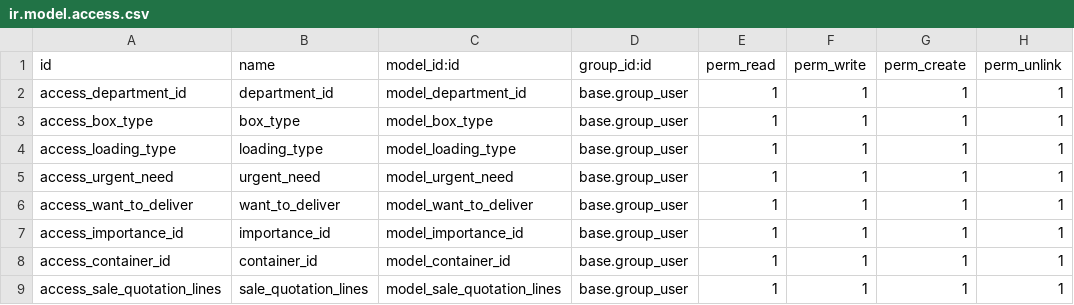
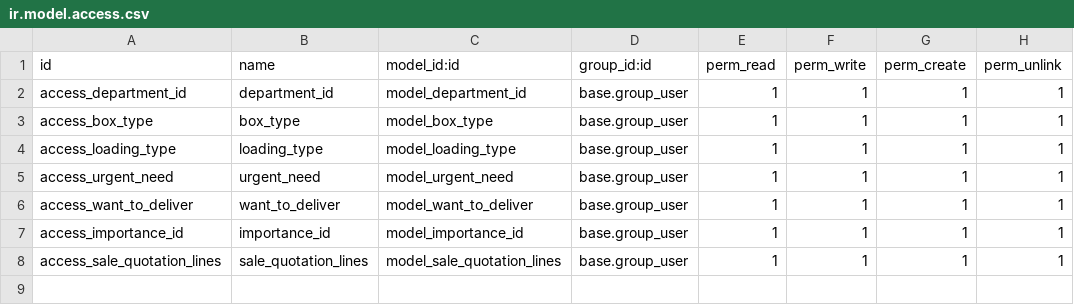
Before and after one commit to Jatupong/qc_dev, a CSV file: qc_sale_quotations/security/ir.model.access.csv, drawn as a sheet.

Commit message:
By:Sarawut Ph. Task:T240314033 Update:qc_sale_quotations

```diff
--- a/qc_sale_quotations/security/ir.model.access.csv
+++ b/qc_sale_quotations/security/ir.model.access.csv
@@ -7,3 +7,2 @@ access_want_to_deliver,want_to_deliver,model_want_to_deliver,base.group_user,1,1
 access_importance_id,importance_id,model_importance_id,base.group_user,1,1,1,1
-access_container_id,container_id,model_container_id,base.group_user,1,1,1,1
 access_sale_quotation_lines,sale_quotation_lines,model_sale_quotation_lines,base.group_user,1,1,1,1
```
Also changed, not shown: 3 other files.
